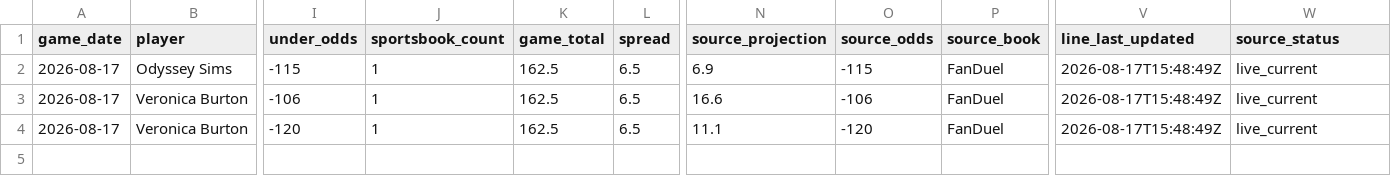
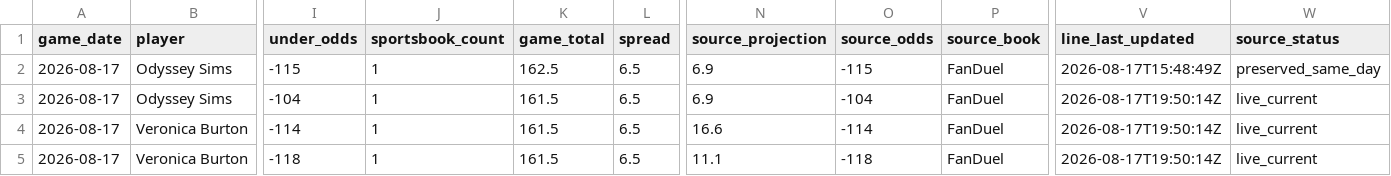
Before and after one commit to testqgw/SCP, a CSV file: wnba/data/current/sportsgrid_fanduel_board_2026-08-17.csv, drawn as a sheet; only a part is shown, gaps mark what is left out; addresses are those after the commit; rows hold the shown columns only; the diff names each change by its address in the sheet, - before the commit and + after, or states it on an @@ line.

```diff
--- a/wnba/data/current/sportsgrid_fanduel_board_2026-08-17.csv
+++ b/wnba/data/current/sportsgrid_fanduel_board_2026-08-17.csv
-W2 (source_status): live_current
+W2 (source_status): preserved_same_day
+row 3: 2026-08-17 | Odyssey Sims | -104 | 1 | 161.5 | 6.5 | 6.9 | -104 | FanDuel | 2026-08-17T19:50:14Z | live_current
-I4 (under_odds): -106
+I4 (under_odds): -114
-K4:K5 (game_total): 162.5
+K4:K5 (game_total): 161.5
-O4 (source_odds): -106
+O4 (source_odds): -114
-V4:V5 (line_last_updated): 2026-08-17T15:48:49Z
+V4:V5 (line_last_updated): 2026-08-17T19:50:14Z
-I5 (under_odds): -120
+I5 (under_odds): -118
-O5 (source_odds): -120
+O5 (source_odds): -118
```
Also changed, not shown: wnba/output/current-card.csv, wnba/output/current-settlement.csv, 5 other files.
